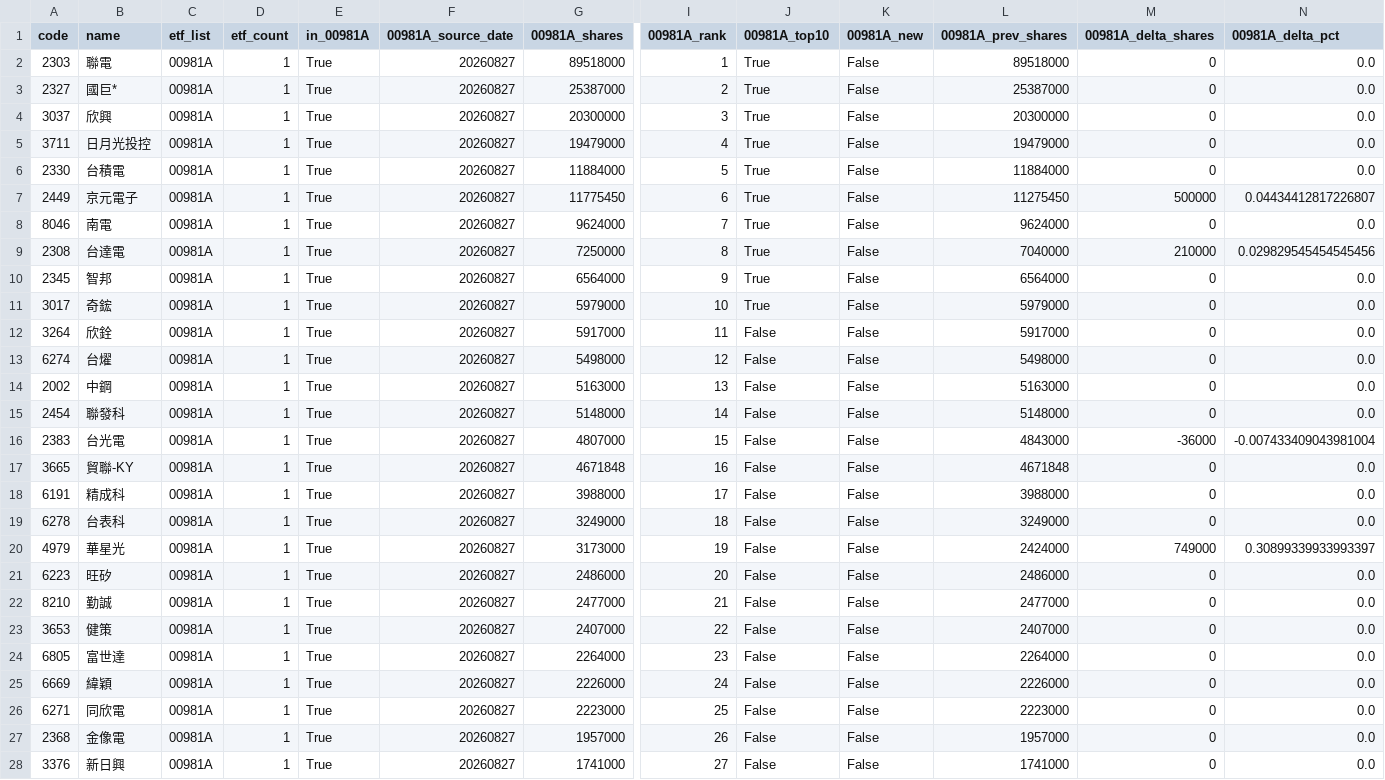
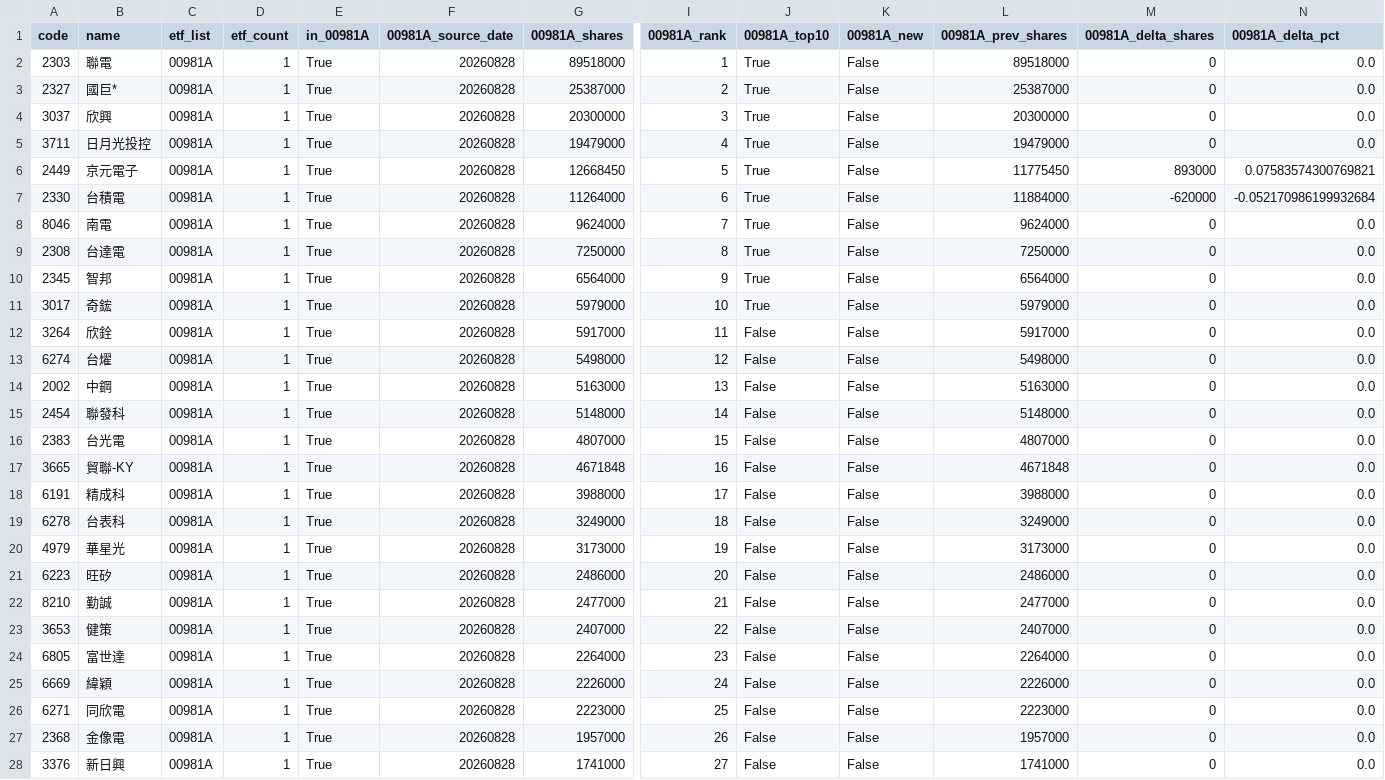
Before and after one commit to 4ru1013/taiwan-stock-screen, a CSV file: output/candidate_pool.csv, drawn as a sheet; only a part is shown, gaps mark what is left out; removed rows and columns are numbered as before the commit, all else as after; rows hold the shown columns only; the diff covers the shown part only; the diff names each change by its address in the sheet, - before the commit and + after, or states it on an @@ line.

```diff
--- a/output/candidate_pool.csv
+++ b/output/candidate_pool.csv
-F2:F5 (00981A_source_date): 20260827
+F2:F5 (00981A_source_date): 20260828
+row 6: 2449 | 京元電子 | 00981A | 1 | True | 20260828 | 12668450 | 5 | True | False | 11775450 | 893000 | 0.07583574300769821
-F7 (00981A_source_date): 20260827
+F7 (00981A_source_date): 20260828
-G7 (00981A_shares): 11884000
+G7 (00981A_shares): 11264000
-I7 (00981A_rank): 5
+I7 (00981A_rank): 6
-M7 (00981A_delta_shares): 0
+M7 (00981A_delta_shares): -620000
-N7 (00981A_delta_pct): 0.0
+N7 (00981A_delta_pct): -0.052170986199932684
-row 7: 2449 | 京元電子 | 00981A | 1 | True | 20260827 | 11775450 | 6 | True | False | 11275450 | 500000 | 0.04434412817226807
-F8:F28 (00981A_source_date): 20260827
+F8:F28 (00981A_source_date): 20260828
-L9 (00981A_prev_shares): 7040000
+L9 (00981A_prev_shares): 7250000
-M9 (00981A_delta_shares): 210000
+M9 (00981A_delta_shares): 0
-N9 (00981A_delta_pct): 0.029829545454545456
+N9 (00981A_delta_pct): 0.0
-L16 (00981A_prev_shares): 4843000
+L16 (00981A_prev_shares): 4807000
-M16 (00981A_delta_shares): -36000
+M16 (00981A_delta_shares): 0
-N16 (00981A_delta_pct): -0.007433409043981004
+N16 (00981A_delta_pct): 0.0
-L20 (00981A_prev_shares): 2424000
+L20 (00981A_prev_shares): 3173000
-M20 (00981A_delta_shares): 749000
+M20 (00981A_delta_shares): 0
-N20 (00981A_delta_pct): 0.30899339933993397
+N20 (00981A_delta_pct): 0.0
```
Also changed, not shown: 2 added rows, 2 removed rows and 32 edited cells elsewhere in this file, data/raw/etf_holdings_latest.csv, data/raw/prices_latest.csv, 4 other files.
